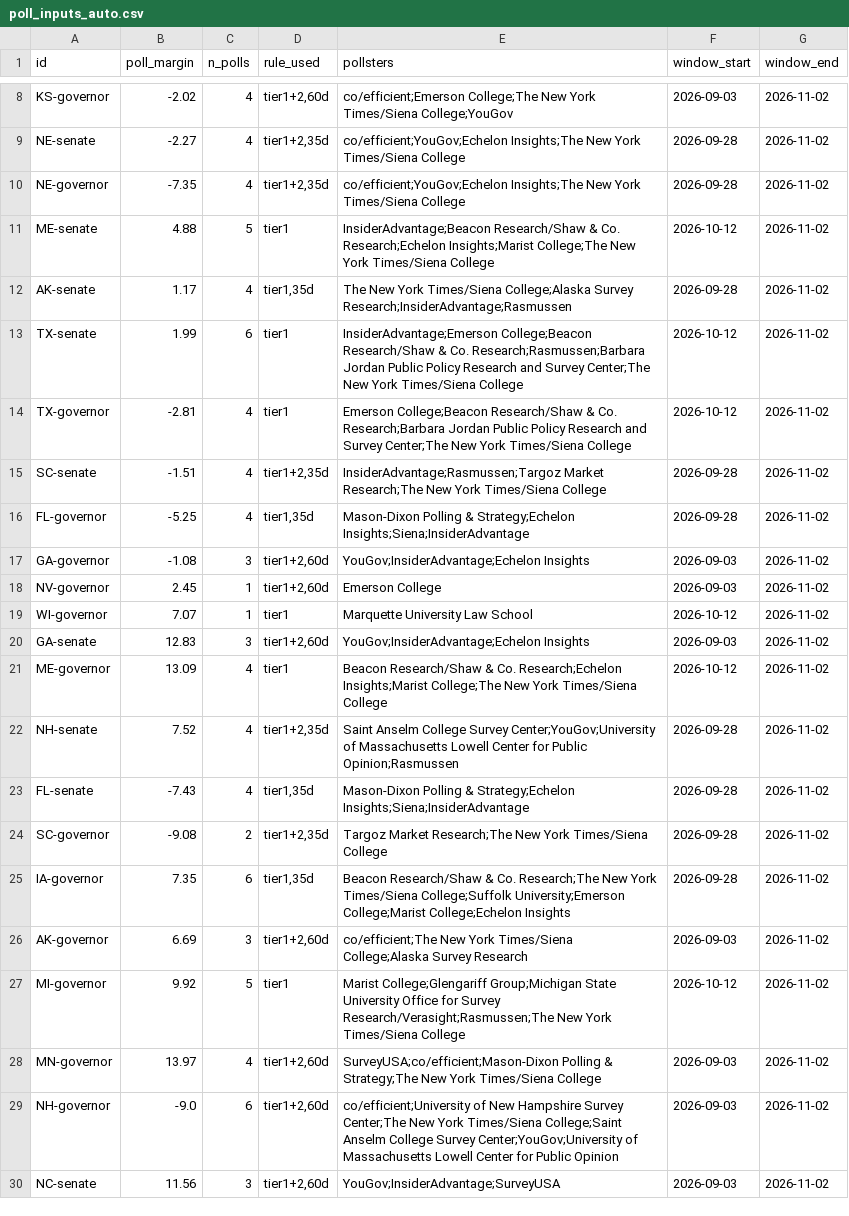
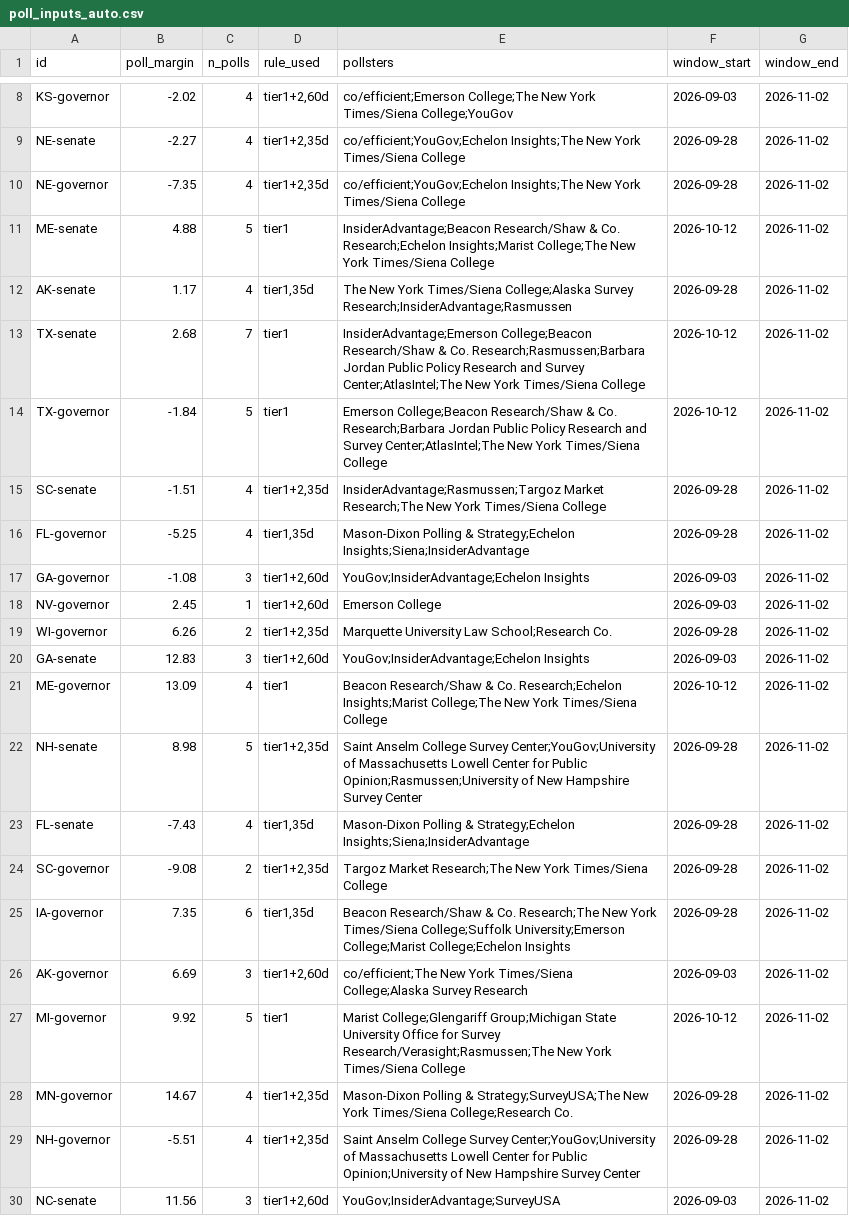
Before and after one commit to danbaer0413-cpu/election-needle, a CSV file: data/poll_inputs_auto.csv, drawn as a sheet; only a part is shown, gaps mark what is left out.

```diff
--- a/data/poll_inputs_auto.csv
+++ b/data/poll_inputs_auto.csv
@@ -12,4 +12,4 @@ ME-senate,4.88,5,tier1,InsiderAdvantage;Beacon Research/Shaw & Co. Research;Eche
 AK-senate,1.17,4,"tier1,35d",The New York Times/Siena College;Alaska Survey Research;InsiderAdvantage;Rasmussen,2026-09-28,2026-11-02
-TX-senate,1.99,6,tier1,InsiderAdvantage;Emerson College;Beacon Research/Shaw & Co. Research;Rasmussen;Barbara Jordan Public Policy Research and Survey Center;The New York Times/Siena College,2026-10-12,2026-11-02
-TX-governor,-2.81,4,tier1,Emerson College;Beacon Research/Shaw & Co. Research;Barbara Jordan Public Policy Research and Survey Center;The New York Times/Siena College,2026-10-12,2026-11-02
+TX-senate,2.68,7,tier1,InsiderAdvantage;Emerson College;Beacon Research/Shaw & Co. Research;Rasmussen;Barbara Jordan Public Policy Research and Survey Center;AtlasIntel;The New York Times/Siena College,2026-10-12,2026-11-02
+TX-governor,-1.84,5,tier1,Emerson College;Beacon Research/Shaw & Co. Research;Barbara Jordan Public Policy Research and Survey Center;AtlasIntel;The New York Times/Siena College,2026-10-12,2026-11-02
 SC-senate,-1.51,4,"tier1+2,35d",InsiderAdvantage;Rasmussen;Targoz Market Research;The New York Times/Siena College,2026-09-28,2026-11-02
@@ -18,6 +18,6 @@ GA-governor,-1.08,3,"tier1+2,60d",YouGov;InsiderAdvantage;Echelon Insights,2026-
 NV-governor,2.45,1,"tier1+2,60d",Emerson College,2026-09-03,2026-11-02
-WI-governor,7.07,1,tier1,Marquette University Law School,2026-10-12,2026-11-02
+WI-governor,6.26,2,"tier1+2,35d",Marquette University Law School;Research Co.,2026-09-28,2026-11-02
 GA-senate,12.83,3,"tier1+2,60d",YouGov;InsiderAdvantage;Echelon Insights,2026-09-03,2026-11-02
 ME-governor,13.09,4,tier1,Beacon Research/Shaw & Co. Research;Echelon Insights;Marist College;The New York Times/Siena College,2026-10-12,2026-11-02
-NH-senate,7.52,4,"tier1+2,35d",Saint Anselm College Survey Center;YouGov;University of Massachusetts Lowell Center for Public Opinion;Rasmussen,2026-09-28,2026-11-02
+NH-senate,8.98,5,"tier1+2,35d",Saint Anselm College Survey Center;YouGov;University of Massachusetts Lowell Center for Public Opinion;Rasmussen;University of New Hampshire Survey Center,2026-09-28,2026-11-02
 FL-senate,-7.43,4,"tier1,35d",Mason-Dixon Polling & Strategy;Echelon Insights;Siena;InsiderAdvantage,2026-09-28,2026-11-02
@@ -27,4 +27,4 @@ AK-governor,6.69,3,"tier1+2,60d",co/efficient;The New York Times/Siena College;A
 MI-governor,9.92,5,tier1,Marist College;Glengariff Group;Michigan State University Office for Survey Research/Verasight;Rasmussen;The New York Times/Siena College,2026-10-12,2026-11-02
-MN-governor,13.97,4,"tier1+2,60d",SurveyUSA;co/efficient;Mason-Dixon Polling & Strategy;The New York Times/Siena College,2026-09-03,2026-11-02
-NH-governor,-9.0,6,"tier1+2,60d",co/efficient;University of New Hampshire Survey Center;The New York Times/Siena College;Saint Anselm College Survey Center;YouGov;University of Massachusetts Lowell Center for Public Opinion,2026-09-03,2026-11-02
+MN-governor,14.67,4,"tier1+2,35d",Mason-Dixon Polling & Strategy;SurveyUSA;The New York Times/Siena College;Research Co.,2026-09-28,2026-11-02
+NH-governor,-5.51,4,"tier1+2,35d",Saint Anselm College Survey Center;YouGov;University of Massachusetts Lowell Center for Public Opinion;University of New Hampshire Survey Center,2026-09-28,2026-11-02
 NC-senate,11.56,3,"tier1+2,60d",YouGov;InsiderAdvantage;SurveyUSA,2026-09-03,2026-11-02
```
Also changed, not shown: data/civic_early_log.csv, data/needle_log.csv, 21 other files.
